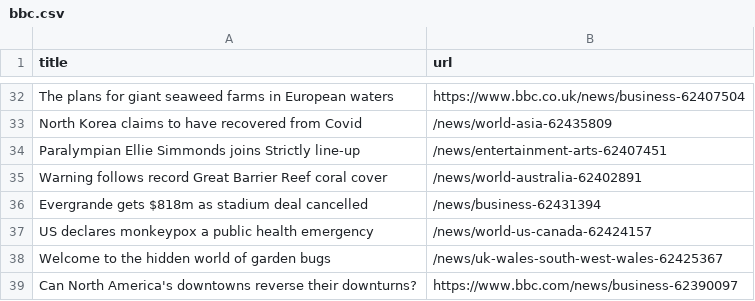
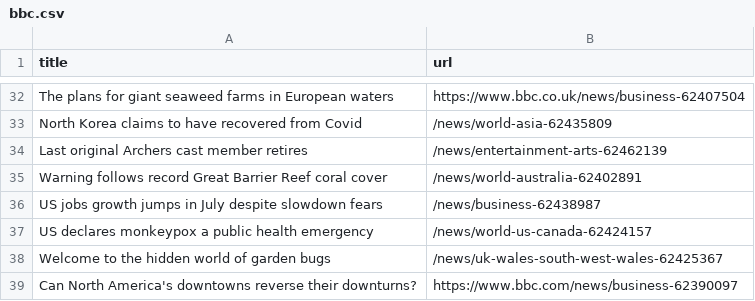
Before and after one commit to ErichBuergler/automatic-scraper-bbc, a CSV file: bbc.csv, drawn as a sheet; only a part is shown, gaps mark what is left out.

```diff
--- a/bbc.csv
+++ b/bbc.csv
@@ -33,5 +33,5 @@ The plans for giant seaweed farms in European waters,https://www.bbc.co.uk/news/
 North Korea claims to have recovered from Covid,/news/world-asia-62435809
-Paralympian Ellie Simmonds joins Strictly line-up,/news/entertainment-arts-62407451
+Last original Archers cast member retires,/news/entertainment-arts-62462139
 Warning follows record Great Barrier Reef coral cover,/news/world-australia-62402891
-Evergrande gets $818m as stadium deal cancelled,/news/business-62431394
+US jobs growth jumps in July despite slowdown fears,/news/business-62438987
 US declares monkeypox a public health emergency,/news/world-us-canada-62424157
```
